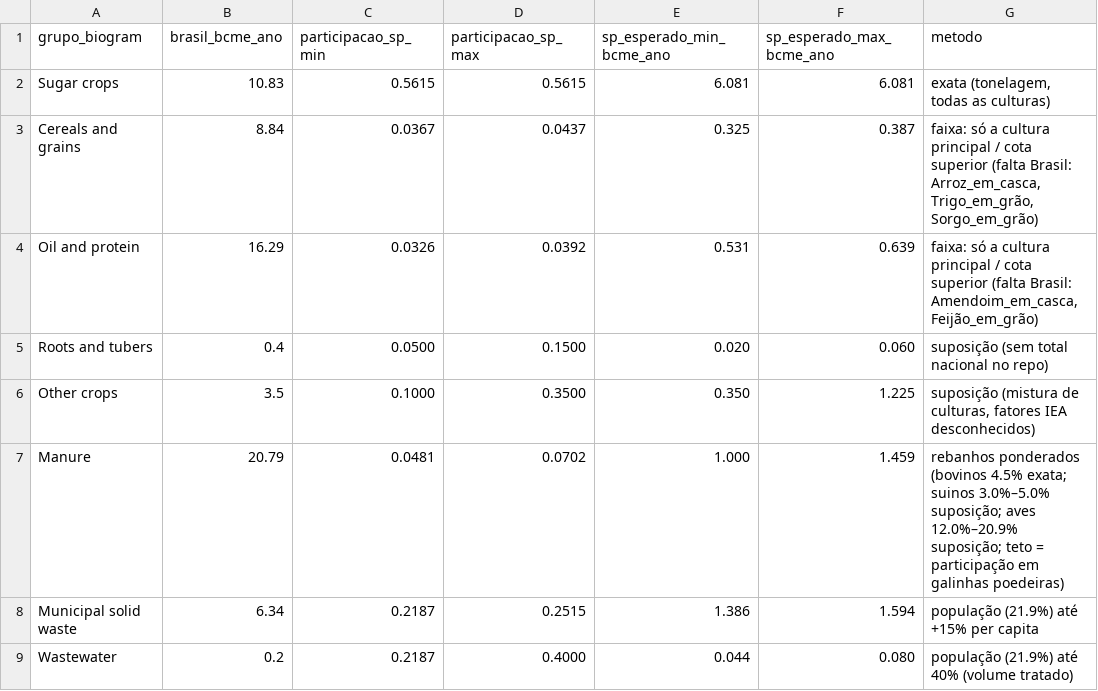
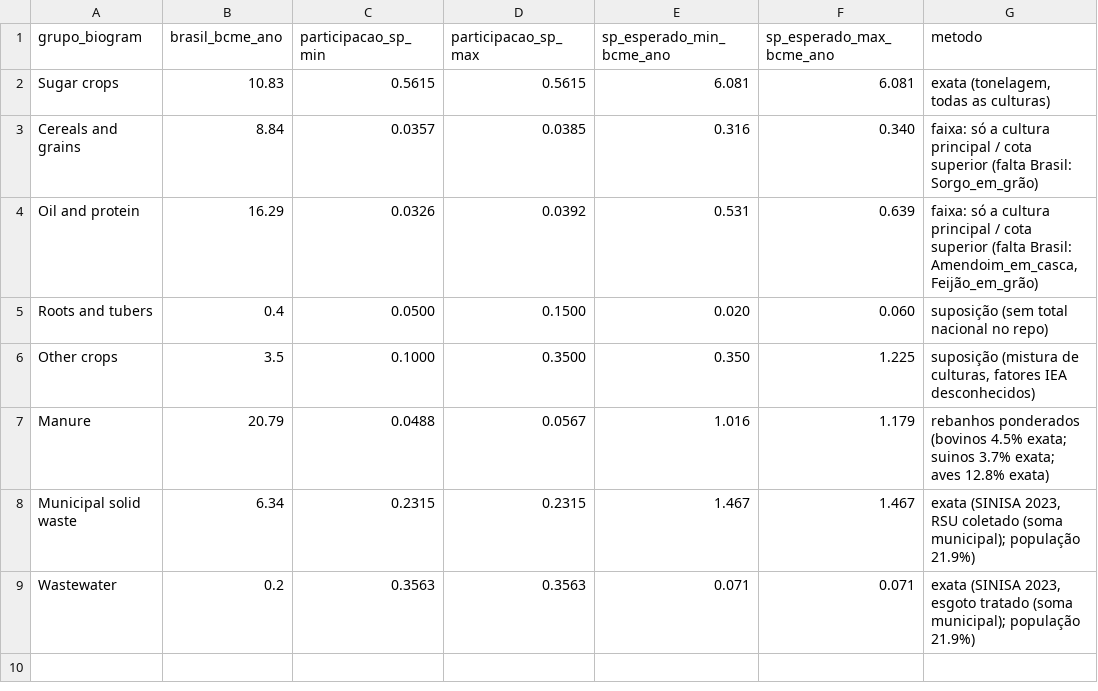
Before and after one commit to aikiesan/Pilar-2b, a CSV file: analysis/outputs/biogram_national_share/participacao_sp.csv, drawn as a sheet.

```diff
--- a/analysis/outputs/biogram_national_share/participacao_sp.csv
+++ b/analysis/outputs/biogram_national_share/participacao_sp.csv
@@ -2,3 +2,3 @@ grupo_biogram,brasil_bcme_ano,participacao_sp_min,participacao_sp_max,sp_esperad
 Sugar crops,10.83,0.5615,0.5615,6.081,6.081,"exata (tonelagem, todas as culturas)"
-Cereals and grains,8.84,0.0367,0.0437,0.325,0.387,"faixa: só a cultura principal / cota superior (falta Brasil: Arroz_em_casca, Trigo_em_grão, Sorgo_em_grão)"
+Cereals and grains,8.84,0.0357,0.0385,0.316,0.340,faixa: só a cultura principal / cota superior (falta Brasil: Sorgo_em_grão)
 Oil and protein,16.29,0.0326,0.0392,0.531,0.639,"faixa: só a cultura principal / cota superior (falta Brasil: Amendoim_em_casca, Feijão_em_grão)"
@@ -6,4 +6,4 @@ Roots and tubers,0.4,0.0500,0.1500,0.020,0.060,suposição (sem total nacional n
 Other crops,3.5,0.1000,0.3500,0.350,1.225,"suposição (mistura de culturas, fatores IEA desconhecidos)"
-Manure,20.79,0.0481,0.0702,1.000,1.459,rebanhos ponderados (bovinos 4.5% exata; suinos 3.0%–5.0% suposição; aves 12.0%–20.9% suposição; teto = participação em galinhas poedeiras)
-Municipal solid waste,6.34,0.2187,0.2515,1.386,1.594,população (21.9%) até +15% per capita
-Wastewater,0.2,0.2187,0.4000,0.044,0.080,população (21.9%) até 40% (volume tratado)
+Manure,20.79,0.0488,0.0567,1.016,1.179,rebanhos ponderados (bovinos 4.5% exata; suinos 3.7% exata; aves 12.8% exata)
+Municipal solid waste,6.34,0.2315,0.2315,1.467,1.467,"exata (SINISA 2023, RSU coletado (soma municipal); população 21.9%)"
+Wastewater,0.2,0.3563,0.3563,0.071,0.071,"exata (SINISA 2023, esgoto tratado (soma municipal); população 21.9%)"
```
Also changed, not shown: analysis/data/08_brasil_totais_2023_seed.csv, analysis/outputs/biogram_national_share/comparacao_abas.csv, 4 other files.
